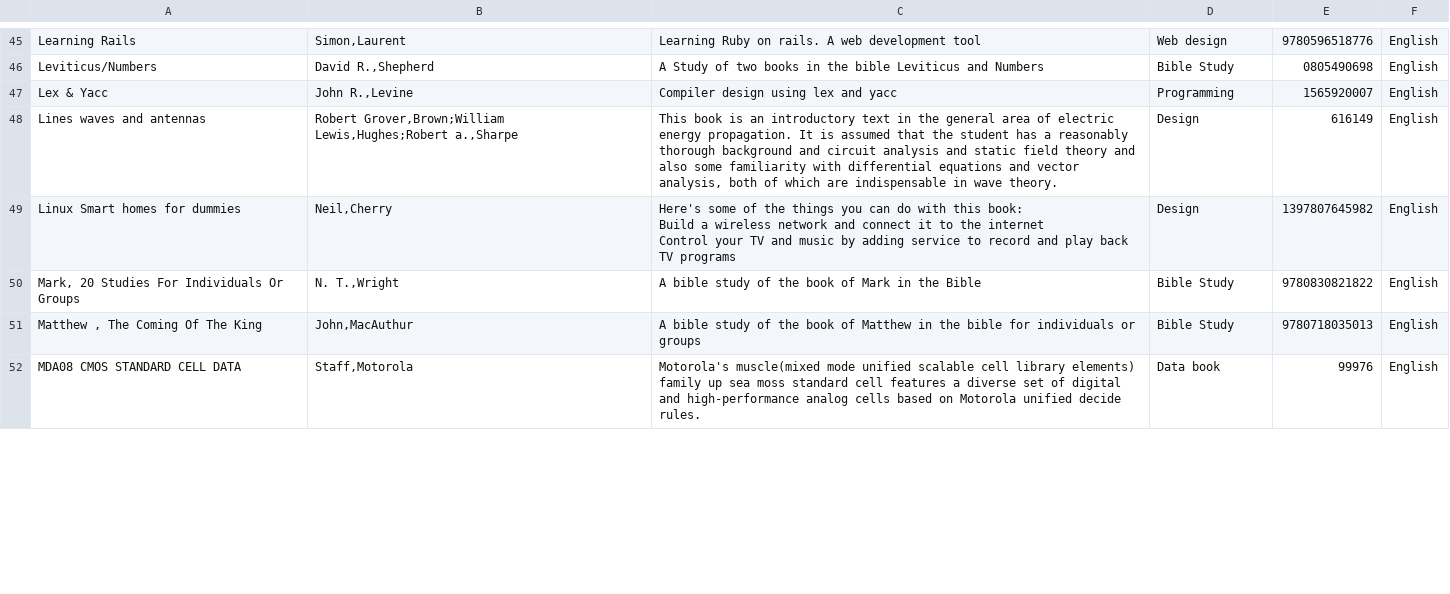
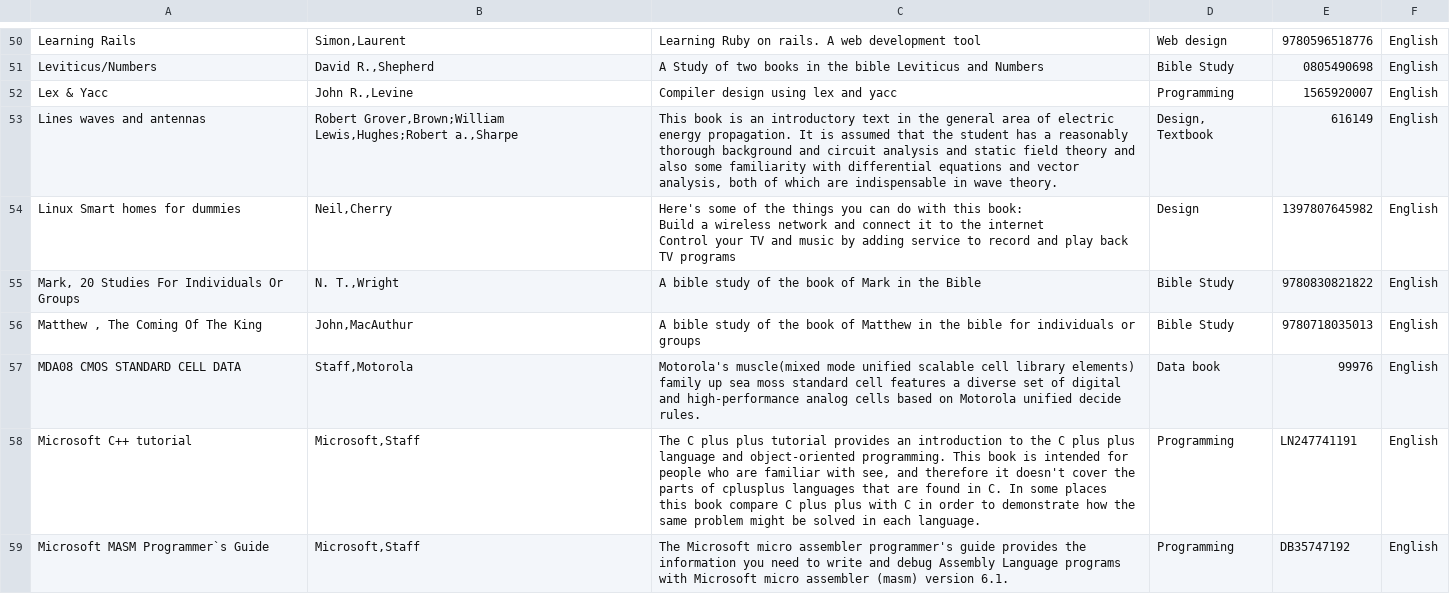
Before and after one commit to rokii2016/django_local_library, a CSV file: exported_books.csv, drawn as a sheet; only a part is shown, gaps mark what is left out; addresses are those after the commit; the diff covers the shown part only; the diff names each change by its address in the sheet, - before the commit and + after, or states it on an @@ line.

```diff
--- a/exported_books.csv
+++ b/exported_books.csv
-D53: Design
+D53: Design, Textbook
+row 58: Microsoft C++ tutorial | Microsoft,Staff | The C plus plus tutorial provides an introduction to the C plus plus language and object-oriented programming. This book is intended for people who are familiar with see, and therefore it doesn't cover the parts of cplusplus languages that are found in C. In some places this book compare C plus plus with C in order to demonstrate how the same problem might be solved in each language. | Programming | LN247741191 | English
+row 59: Microsoft MASM Programmer`s Guide | Microsoft,Staff | The Microsoft micro assembler programmer's guide provides the information you need to write and debug Assembly Language programs with Microsoft micro assembler (masm) version 6.1. | Programming | DB35747192 | English
```
Also changed, not shown: 10 added rows and 12 edited cells elsewhere in this file, 3 other files.
